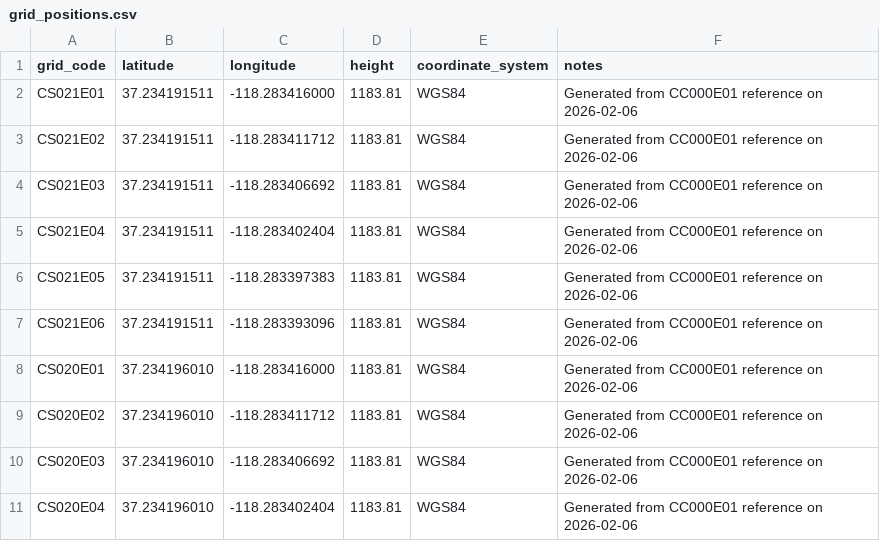
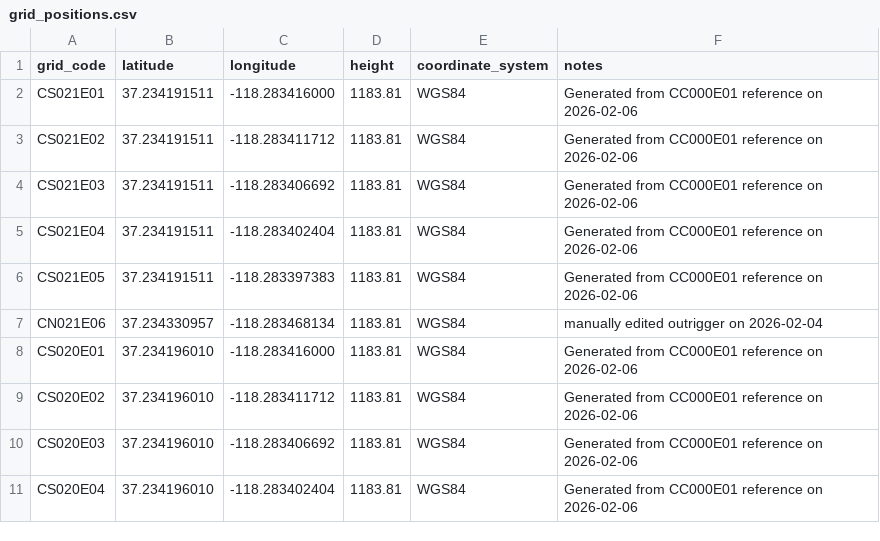
Before and after one commit to Coherent-All-Sky-Monitor/CAsMan, a CSV file: database/grid_positions.csv, drawn as a sheet; only a part is shown; removed rows and columns are numbered as before the commit, all else as after; the diff names each change by its address in the sheet, - before the commit and + after, or states it on an @@ line.

Commit message:
patch: outigger grid positon csv

```diff
--- a/database/grid_positions.csv
+++ b/database/grid_positions.csv
-row 7: CS021E06 | 37.234191511 | -118.283393096 | 1183.81 | WGS84 | Generated from CC000E01 reference on 2026-02-06
+row 7: CN021E06 | 37.234330957 | -118.283468134 | 1183.81 | WGS84 | manually edited outrigger on 2026-02-04
```
